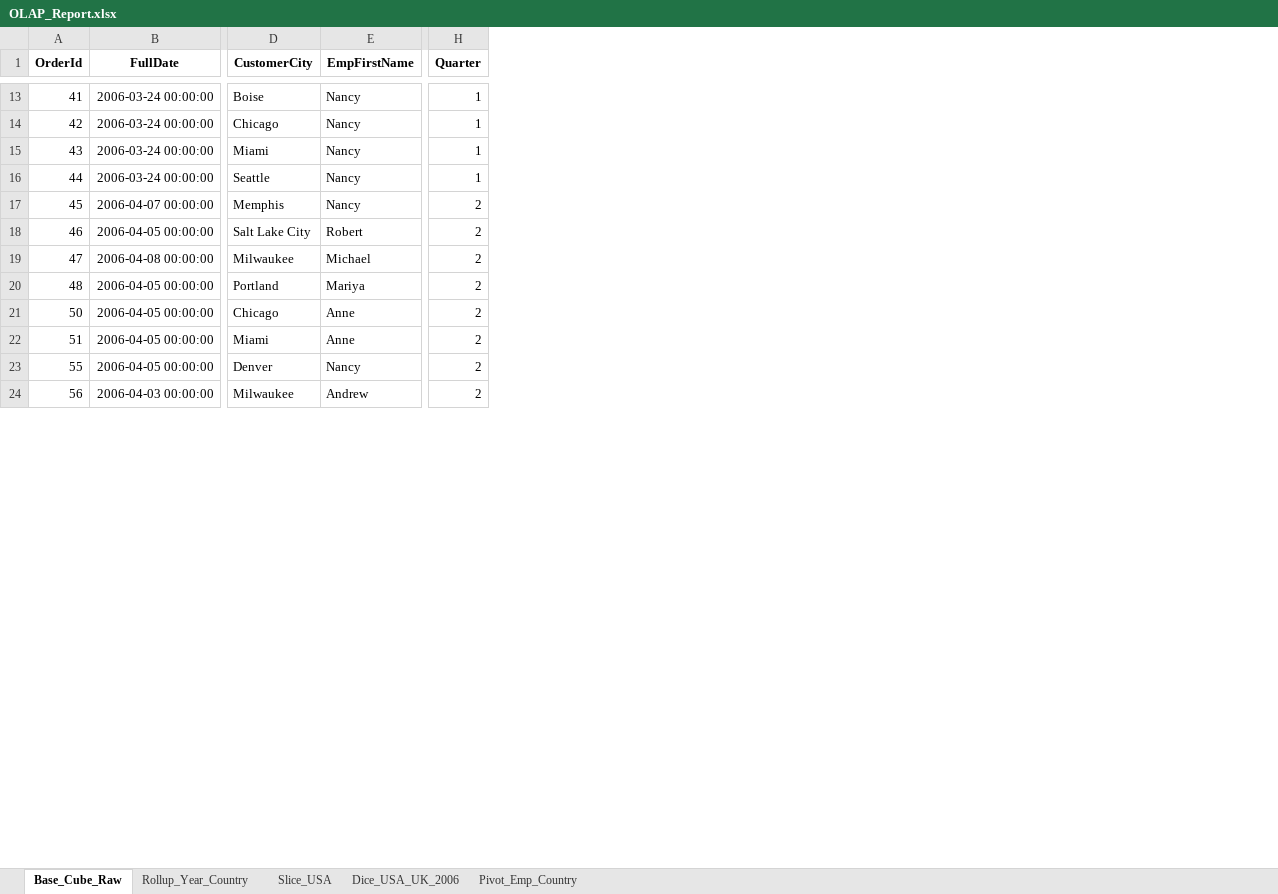
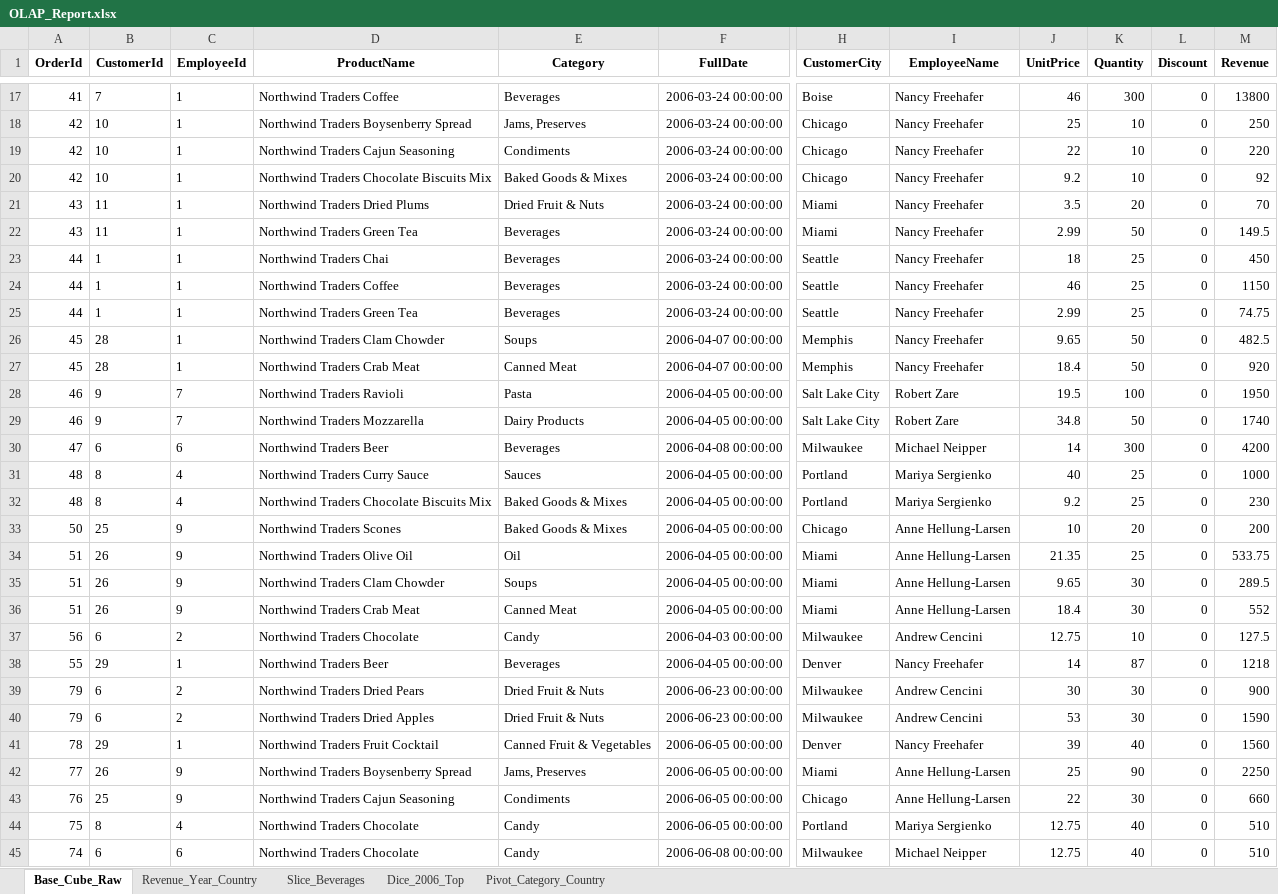
Before and after one commit to anisf5/Projet-BI-Security, an Excel workbook: figures/OLAP_Report.xlsx, sheet Base_Cube_Raw, drawn as a sheet; only a part is shown, gaps mark what is left out; values as stored, in another font and other column widths than the file's, no borders; removed rows and columns are numbered as before the commit, all else as after; rows hold the shown columns only; the diff covers the shown part only; the diff names each change by its address in the sheet, - before the commit and + after, or states it on an @@ line.

```diff
--- a/figures/OLAP_Report.xlsx (sheet Base_Cube_Raw)
+++ b/figures/OLAP_Report.xlsx (sheet Base_Cube_Raw)
-sheet tab: Rollup_Year_Country
+sheet tab: Revenue_Year_Country
-sheet tab: Slice_USA
+sheet tab: Slice_Beverages
-sheet tab: Dice_USA_UK_2006
+sheet tab: Dice_2006_Top
-sheet tab: Pivot_Emp_Country
+sheet tab: Pivot_Category_Country
+column B (CustomerId), rows 17-18: 7 | 10; rows 22-23: 11 | 1; row 26: 28; rows 29-31: 9 | 6 | 8; rows 33-34: 25 | 26; row 38: 29
+column C (EmployeeId), rows 17-18: 1 | 1; rows 22-23: 1 | 1; row 26: 1; rows 29-31: 7 | 6 | 4; rows 33-34: 9 | 9; row 38: 1
+column D (ProductName), rows 17-18: Northwind Traders Coffee | Northwind Traders Boysenberry Spread; rows 22-23: Northwind Traders Green Tea | Northwind Traders Chai; row 26: Northwind Traders Clam Chowder; rows 29-31: Northwind Traders Mozzarella | Northwind Traders Beer | Northwind Traders Curry Sauce; rows 33-34: Northwind Traders Scones | Northwind Traders Olive Oil; row 38: Northwind Traders Beer
+column E (Category), rows 17-18: Beverages | Jams, Preserves; rows 22-23: Beverages | Beverages; row 26: Soups; rows 29-31: Dairy Products | Beverages | Sauces; rows 33-34: Baked Goods & Mixes | Oil; row 38: Beverages
-column E (EmpFirstName), rows 13-23: Nancy | Nancy | Nancy | Nancy | Nancy | Robert | Michael | Mariya | Anne | Anne | Nancy
+column I (EmployeeName), rows 17-18: Nancy Freehafer | Nancy Freehafer; rows 22-23: Nancy Freehafer | Nancy Freehafer; row 26: Nancy Freehafer; rows 29-31: Robert Zare | Michael Neipper | Mariya Sergienko; rows 33-34: Anne Hellung-Larsen | Anne Hellung-Larsen; row 38: Nancy Freehafer
+column J (UnitPrice), rows 17-18: 46 | 25; rows 22-23: 2.99 | 18; row 26: 9.65; rows 29-31: 34.8 | 14 | 40; rows 33-34: 10 | 21.35; row 38: 14
+column K (Quantity), rows 17-18: 300 | 10; rows 22-23: 50 | 25; row 26: 50; rows 29-31: 50 | 300 | 25; rows 33-34: 20 | 25; row 38: 87
+column L (Discount), rows 17-18: 0 | 0; rows 22-23: 0 | 0; row 26: 0; rows 29-31: all 0; rows 33-34: 0 | 0; row 38: 0
+column M (Revenue), rows 17-18: 13800 | 250; rows 22-23: 149.5 | 450; row 26: 482.5; rows 29-31: 1740 | 4200 | 1000; rows 33-34: 200 | 533.75; row 38: 1218
-column H (Quarter), rows 13-23: 1 | 1 | 1 | 1 | 2 | 2 | 2 | 2 | 2 | 2 | 2
+row 19: 42 | 10 | 1 | Northwind Traders Cajun Seasoning | Condiments | 2006-03-24 00:00:00 | Chicago | Nancy Freehafer | 22 | 10 | 0 | 220
+row 20: 42 | 10 | 1 | Northwind Traders Chocolate Biscuits Mix | Baked Goods & Mixes | 2006-03-24 00:00:00 | Chicago | Nancy Freehafer | 9.2 | 10 | 0 | 92
+row 21: 43 | 11 | 1 | Northwind Traders Dried Plums | Dried Fruit & Nuts | 2006-03-24 00:00:00 | Miami | Nancy Freehafer | 3.5 | 20 | 0 | 70
+row 24: 44 | 1 | 1 | Northwind Traders Coffee | Beverages | 2006-03-24 00:00:00 | Seattle | Nancy Freehafer | 46 | 25 | 0 | 1150
+row 25: 44 | 1 | 1 | Northwind Traders Green Tea | Beverages | 2006-03-24 00:00:00 | Seattle | Nancy Freehafer | 2.99 | 25 | 0 | 74.75
+row 27: 45 | 28 | 1 | Northwind Traders Crab Meat | Canned Meat | 2006-04-07 00:00:00 | Memphis | Nancy Freehafer | 18.4 | 50 | 0 | 920
+row 28: 46 | 9 | 7 | Northwind Traders Ravioli | Pasta | 2006-04-05 00:00:00 | Salt Lake City | Robert Zare | 19.5 | 100 | 0 | 1950
+row 32: 48 | 8 | 4 | Northwind Traders Chocolate Biscuits Mix | Baked Goods & Mixes | 2006-04-05 00:00:00 | Portland | Mariya Sergienko | 9.2 | 25 | 0 | 230
+row 35: 51 | 26 | 9 | Northwind Traders Clam Chowder | Soups | 2006-04-05 00:00:00 | Miami | Anne Hellung-Larsen | 9.65 | 30 | 0 | 289.5
+row 36: 51 | 26 | 9 | Northwind Traders Crab Meat | Canned Meat | 2006-04-05 00:00:00 | Miami | Anne Hellung-Larsen | 18.4 | 30 | 0 | 552
@@ row 24 moved to row 37: 56 @@
@@ row 47 moved to row 39: 79 @@
+row 40: 79 | 6 | 2 | Northwind Traders Dried Apples | Dried Fruit & Nuts | 2006-06-23 00:00:00 | Milwaukee | Andrew Cencini | 53 | 30 | 0 | 1590
@@ row 46 moved to row 41: 78 @@
@@ row 45 moved to row 42: 77 @@
@@ row 44 moved to row 43: 76 @@
@@ row 43 moved to row 44: 75 @@
@@ row 42 moved to row 45: 74 @@
```
Also changed, not shown: 5 added rows, 6 removed rows, 8 moved rows and 5 edited cells elsewhere in this sheet, sheet Slice_Beverages, sheet Dice_2006_Top, sheet Pivot_Category_Country, sheet Revenue_Year_Country, 42 other files.
